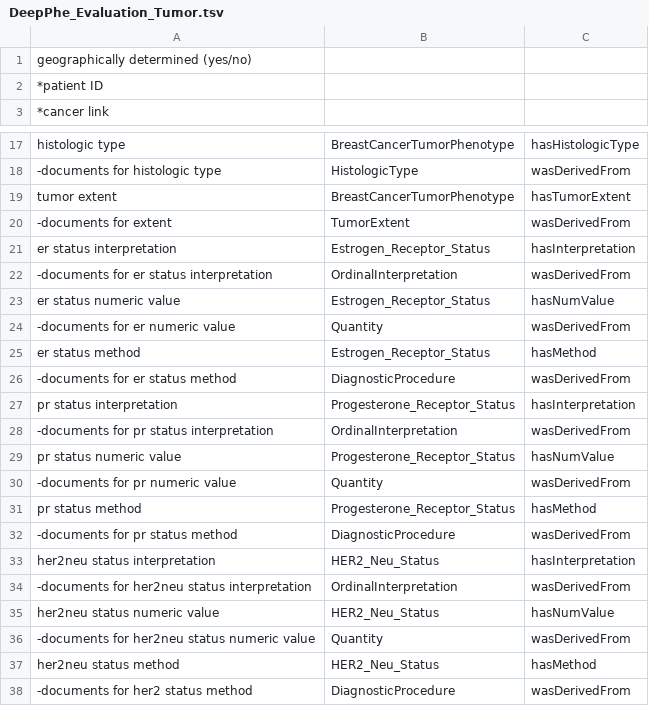
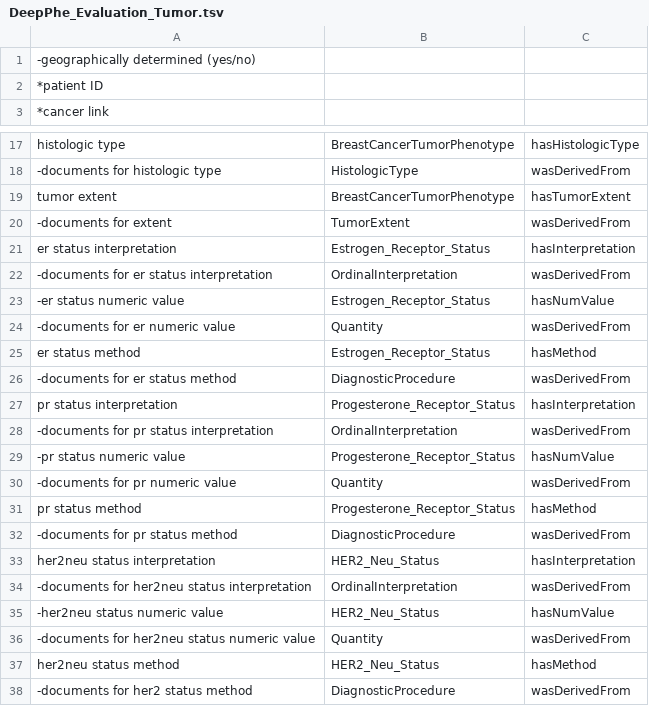
Before and after one commit to smajida/DeepPhe, a TSV file: data/eval/DeepPhe_Evaluation_Tumor.tsv, drawn as a sheet; only a part is shown, gaps mark what is left out.

```diff
--- a/data/eval/DeepPhe_Evaluation_Tumor.tsv
+++ b/data/eval/DeepPhe_Evaluation_Tumor.tsv
@@ -1,2 +1,2 @@
-geographically determined (yes/no)		
+-geographically determined (yes/no)		
 *patient ID		
@@ -22,3 +22,3 @@ er status interpretation	Estrogen_Receptor_Status	hasInterpretation
 -documents for er status interpretation	OrdinalInterpretation	wasDerivedFrom
-er status numeric value	Estrogen_Receptor_Status	hasNumValue
+-er status numeric value	Estrogen_Receptor_Status	hasNumValue
 -documents for er numeric value	Quantity	wasDerivedFrom
@@ -28,3 +28,3 @@ pr status interpretation	Progesterone_Receptor_Status	hasInterpretation
 -documents for pr status interpretation	OrdinalInterpretation	wasDerivedFrom
-pr status numeric value	Progesterone_Receptor_Status	hasNumValue
+-pr status numeric value	Progesterone_Receptor_Status	hasNumValue
 -documents for pr numeric value	Quantity	wasDerivedFrom
@@ -34,3 +34,3 @@ her2neu status interpretation	HER2_Neu_Status	hasInterpretation
 -documents for her2neu status interpretation	OrdinalInterpretation	wasDerivedFrom
-her2neu status numeric value	HER2_Neu_Status	hasNumValue
+-her2neu status numeric value	HER2_Neu_Status	hasNumValue
 -documents for her2neu status numeric value	Quantity	wasDerivedFrom
```
Also changed, not shown: data/eval/DeepPhe_Evaluation_Cancer.tsv, 2 other files.
